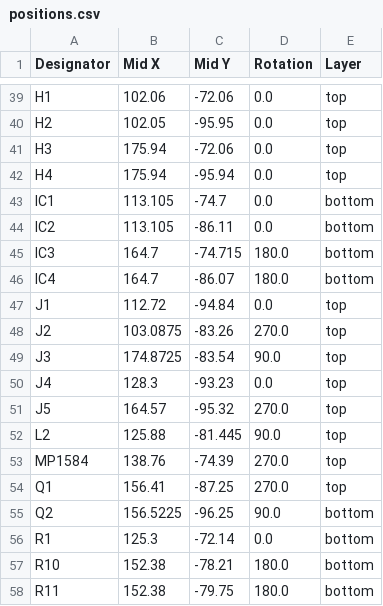
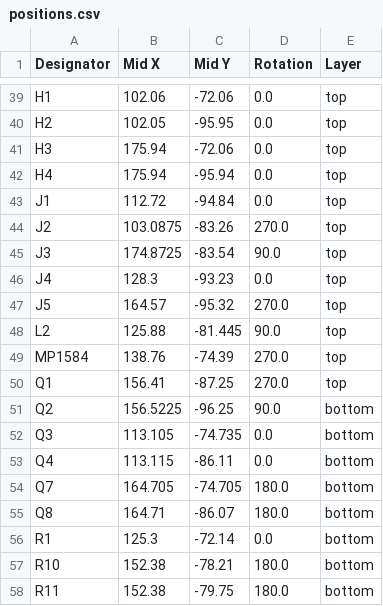
Before and after one commit to dimasragaa/DRIVER-ROBOT-SUMO-SOCCER, a CSV file: production/positions.csv, drawn as a sheet; only a part is shown, gaps mark what is left out.

```diff
--- a/production/positions.csv
+++ b/production/positions.csv
@@ -42,6 +42,2 @@ H3,175.94,-72.06,0.0,top
 H4,175.94,-95.94,0.0,top
-IC1,113.105,-74.7,0.0,bottom
-IC2,113.105,-86.11,0.0,bottom
-IC3,164.7,-74.715,180.0,bottom
-IC4,164.7,-86.07,180.0,bottom
 J1,112.72,-94.84,0.0,top
@@ -55,2 +51,6 @@ Q1,156.41,-87.25,270.0,top
 Q2,156.5225,-96.25,90.0,bottom
+Q3,113.105,-74.735,0.0,bottom
+Q4,113.115,-86.11,0.0,bottom
+Q7,164.705,-74.705,180.0,bottom
+Q8,164.71,-86.07,180.0,bottom
 R1,125.3,-72.14,0.0,bottom
```
Also changed, not shown: production/bom.csv, production/designators.csv, 27 other files.
